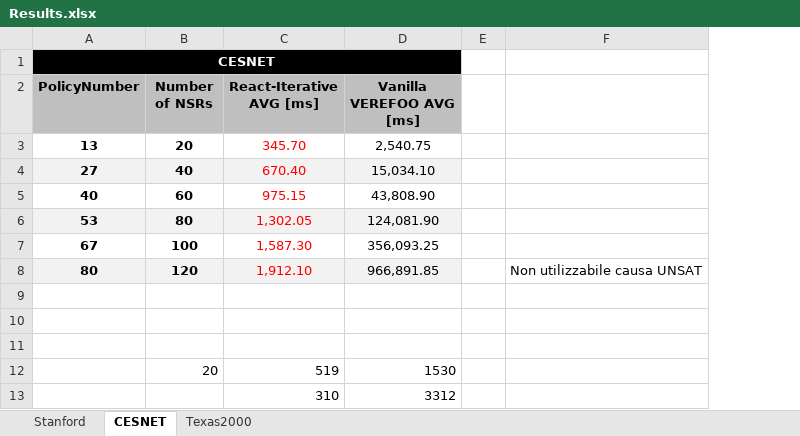
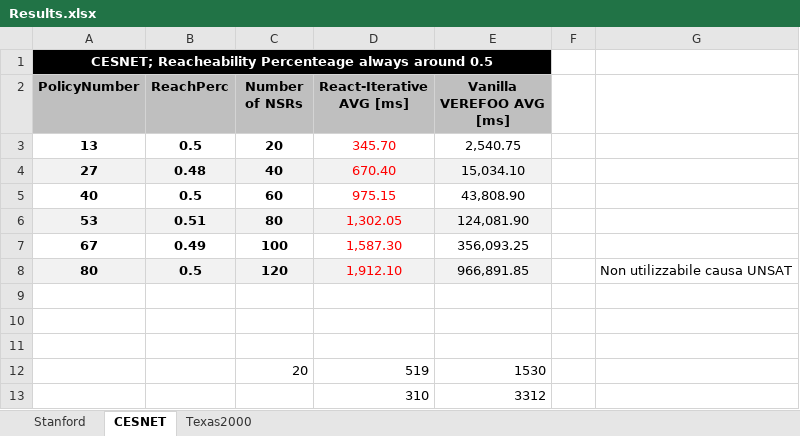
Before and after one commit to filippodelministro/Verefoo-React-Iterative---Thesis, an Excel workbook: Results.xlsx, sheet CESNET, drawn as a sheet; only a part is shown; values as stored, in another font and other column widths than the file's, no borders; charts and pictures not drawn; the diff names each change by its address in the sheet, - before the commit and + after, or states it on an @@ line.

```diff
--- a/Results.xlsx (sheet CESNET)
+++ b/Results.xlsx (sheet CESNET)
+column B (ReachPerc), rows 3-8: 0.5 | 0.48 | 0.5 | 0.51 | 0.49 | 0.5
-A1 (PolicyNumber): CESNET
+A1 (PolicyNumber): CESNET; Reacheability Percenteage always around 0.5
```
Also changed, not shown: sheet Texas2000, formulas that keep their value, charts or pictures, 3 other files.
